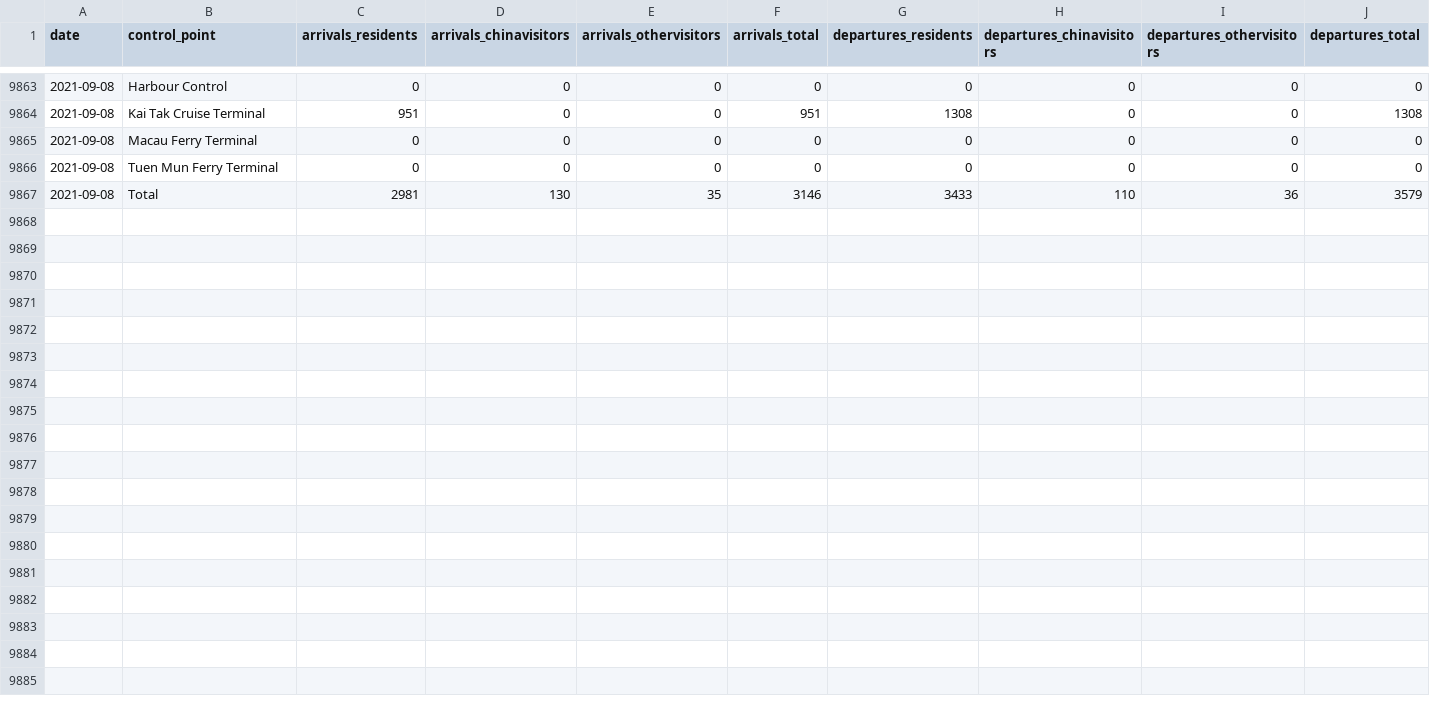
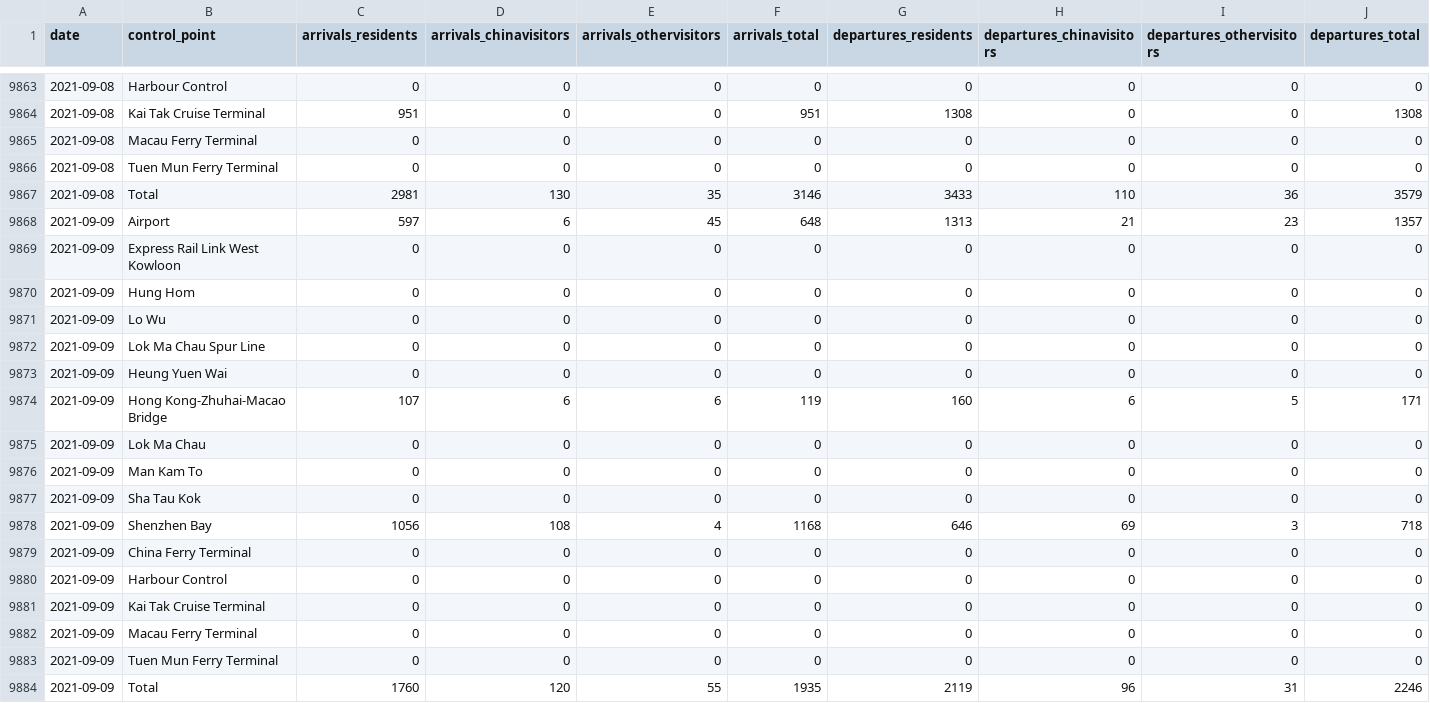
Before and after one commit to avidbrandy/HKtraffic, a CSV file: HKtraffic.csv, drawn as a sheet; only a part is shown, gaps mark what is left out; rows hold the shown columns only; the diff names each change by its address in the sheet, - before the commit and + after, or states it on an @@ line.

Commit message:
2021-09-10_22:5:49

```diff
--- a/HKtraffic.csv
+++ b/HKtraffic.csv
+row 9868: 2021-09-09 | Airport | 597 | 6 | 45 | 648 | 1313 | 21 | 23 | 1357
+row 9869: 2021-09-09 | Express Rail Link West Kowloon | 0 | 0 | 0 | 0 | 0 | 0 | 0 | 0
+row 9870: 2021-09-09 | Hung Hom | 0 | 0 | 0 | 0 | 0 | 0 | 0 | 0
+row 9871: 2021-09-09 | Lo Wu | 0 | 0 | 0 | 0 | 0 | 0 | 0 | 0
+row 9872: 2021-09-09 | Lok Ma Chau Spur Line | 0 | 0 | 0 | 0 | 0 | 0 | 0 | 0
+row 9873: 2021-09-09 | Heung Yuen Wai | 0 | 0 | 0 | 0 | 0 | 0 | 0 | 0
+row 9874: 2021-09-09 | Hong Kong-Zhuhai-Macao Bridge | 107 | 6 | 6 | 119 | 160 | 6 | 5 | 171
+row 9875: 2021-09-09 | Lok Ma Chau | 0 | 0 | 0 | 0 | 0 | 0 | 0 | 0
+row 9876: 2021-09-09 | Man Kam To | 0 | 0 | 0 | 0 | 0 | 0 | 0 | 0
+row 9877: 2021-09-09 | Sha Tau Kok | 0 | 0 | 0 | 0 | 0 | 0 | 0 | 0
+row 9878: 2021-09-09 | Shenzhen Bay | 1056 | 108 | 4 | 1168 | 646 | 69 | 3 | 718
+row 9879: 2021-09-09 | China Ferry Terminal | 0 | 0 | 0 | 0 | 0 | 0 | 0 | 0
+row 9880: 2021-09-09 | Harbour Control | 0 | 0 | 0 | 0 | 0 | 0 | 0 | 0
+row 9881: 2021-09-09 | Kai Tak Cruise Terminal | 0 | 0 | 0 | 0 | 0 | 0 | 0 | 0
+row 9882: 2021-09-09 | Macau Ferry Terminal | 0 | 0 | 0 | 0 | 0 | 0 | 0 | 0
+row 9883: 2021-09-09 | Tuen Mun Ferry Terminal | 0 | 0 | 0 | 0 | 0 | 0 | 0 | 0
+row 9884: 2021-09-09 | Total | 1760 | 120 | 55 | 1935 | 2119 | 96 | 31 | 2246
```
